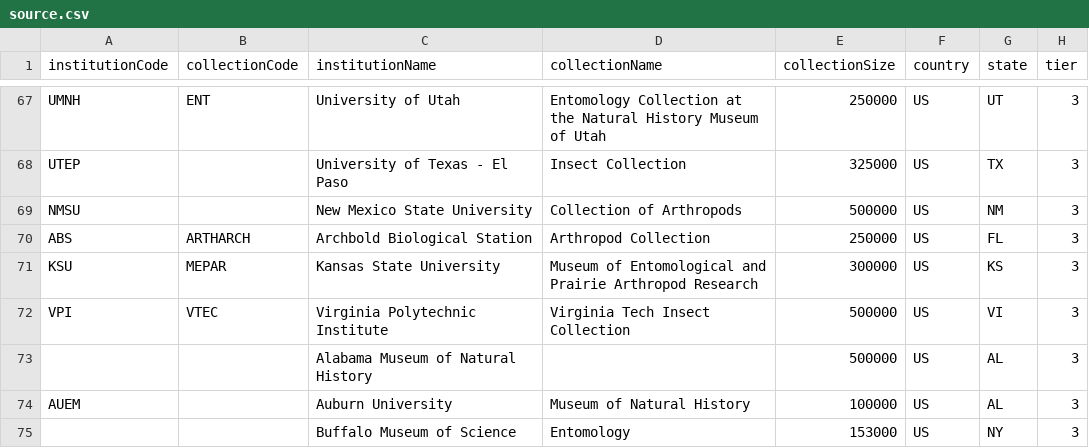
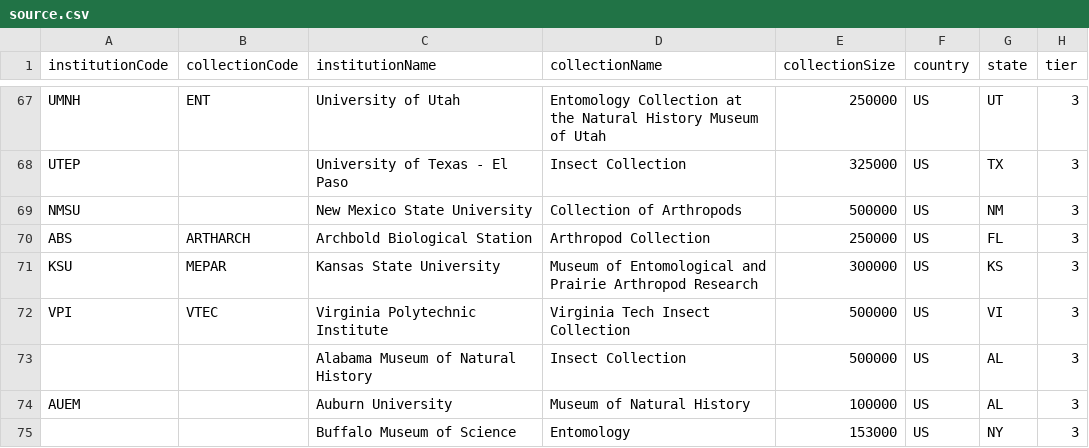
Before and after one commit to scan-bugs-org/global-arthropod-collections, a CSV file: data/source.csv, drawn as a sheet; only a part is shown, gaps mark what is left out; the diff names each change by its address in the sheet, - before the commit and + after, or states it on an @@ line.

```diff
--- a/data/source.csv
+++ b/data/source.csv
-D73 (collectionName): (empty)
+D73 (collectionName): Insect Collection
```
Also changed, not shown: data/austrasia.csv, 1 other file.
